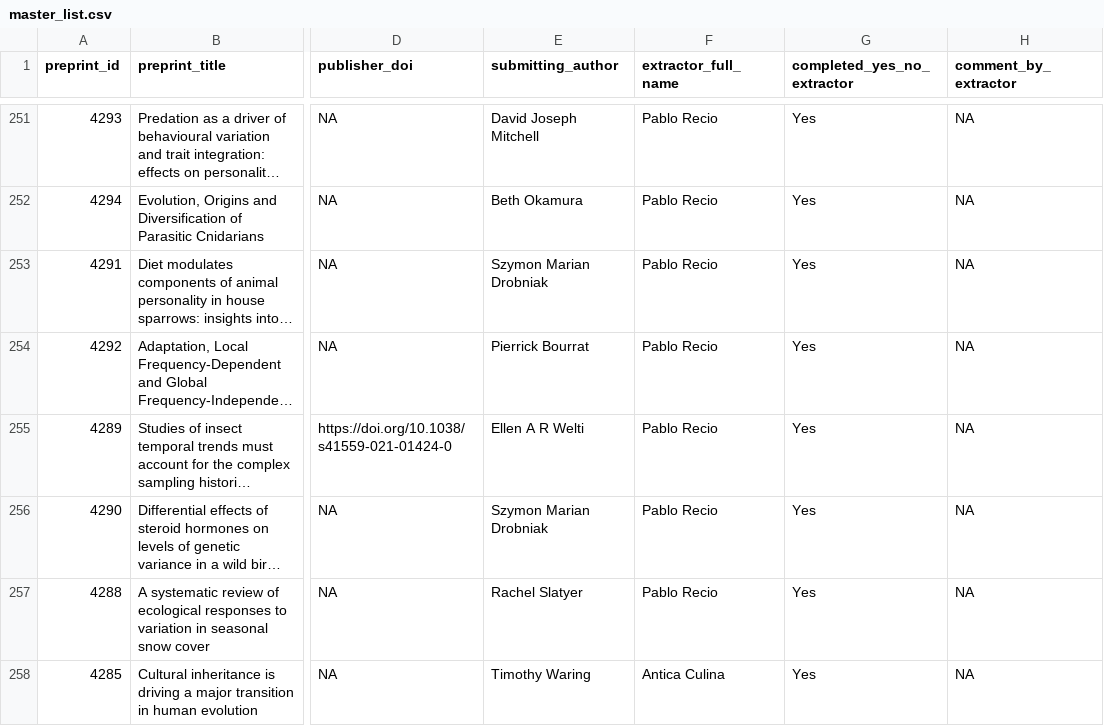
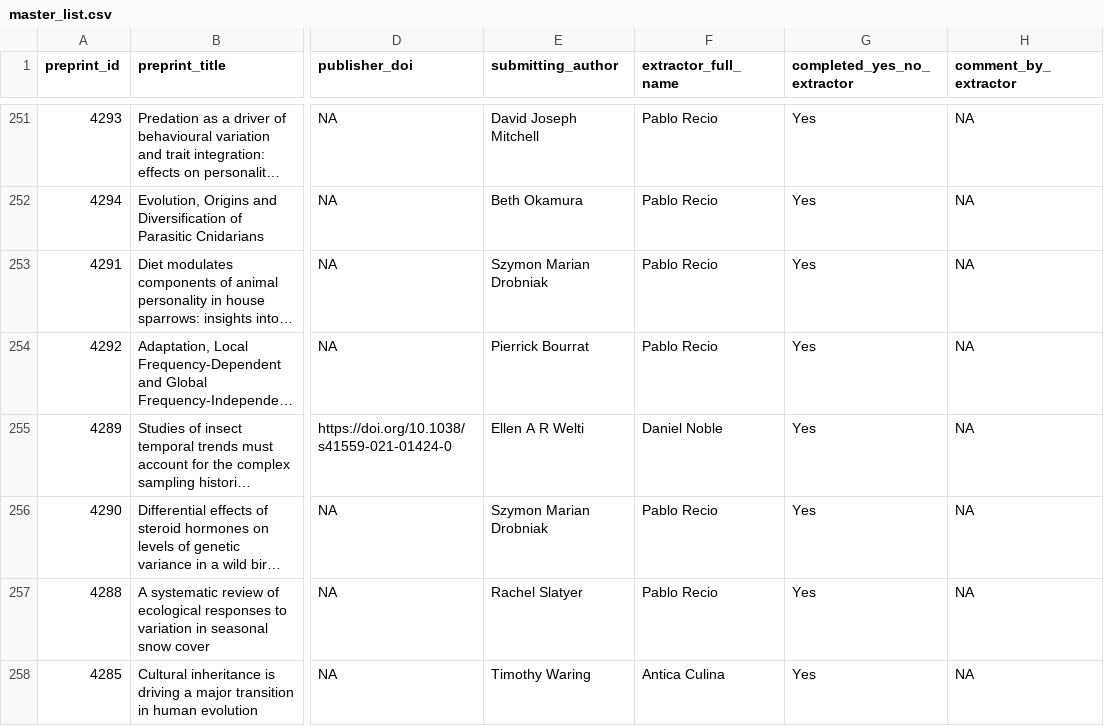
Before and after one commit to daniel1noble/ecoevo_1000, a CSV file: data/master_list.csv, drawn as a sheet; only a part is shown, gaps mark what is left out; long unchanged cells end in …; the diff covers the shown part only; the diff names each change by its address in the sheet, - before the commit and + after, or states it on an @@ line.

```diff
--- a/data/master_list.csv
+++ b/data/master_list.csv
-F255 (extractor_full_name): Pablo Recio
+F255 (extractor_full_name): Daniel Noble
```
Also changed, not shown: 5 edited cells elsewhere in this file.
